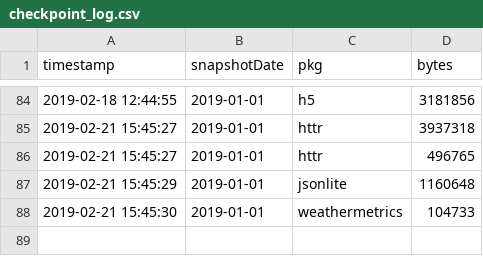
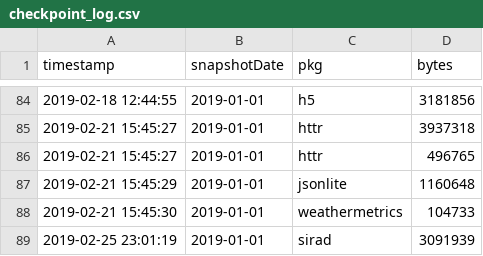
Before and after one commit to cghoehne/transport-uhi-phx, a CSV file: .checkpoint/checkpoint_log.csv, drawn as a sheet; only a part is shown, gaps mark what is left out.

```diff
--- a/.checkpoint/checkpoint_log.csv
+++ b/.checkpoint/checkpoint_log.csv
@@ -88 +88,2 @@
 2019-02-21 15:45:30,"2019-01-01","weathermetrics","104733"
+2019-02-25 23:01:19,"2019-01-01","sirad","3091939"
```
Also changed, not shown: 29 other files.
